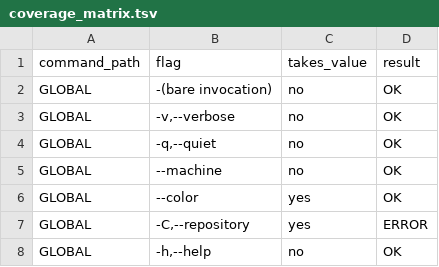
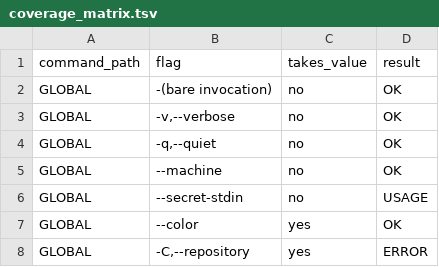
Before and after one commit to winnyboy5/mediagit-core, a TSV file: dev-tests/qa-suite/scripts/coverage_matrix.tsv, drawn as a sheet; only a part is shown; the shorter side is filled out with more unchanged rows.

Commit message:
feat(cli): --machine for W3 admin commands and --secret-stdin
stats, gc, fsck, verify, auth, key, config, sparse-checkout, rebase,
cherry-pick, bisect and reflog gain machine reports. rebase and
cherry-pick report conflicts like merge (ok, status conflict, exit 1).

Secrets: new global --secret-stdin (requires --machine). Each secret
prompt (key init/recover, encryption passphrase, auth login password)
reads one line from stdin into a zeroizing buffer; without the flag
the prompt fails with needs_input and stdin is untouched. Secrets are
never accepted from argv or env in machine mode. Tests assert the
secret never appears in stdout or stderr, including after a wrong
secret; both fail with the stdin reader disabled.

Also: cherry-pick --continue/--abort/--skip could not run because the
commits positional was required; pull --rebase no longer prints the
rebase envelope. cli 767/0.

```diff
--- a/dev-tests/qa-suite/scripts/coverage_matrix.tsv
+++ b/dev-tests/qa-suite/scripts/coverage_matrix.tsv
@@ -5,2 +5,3 @@ GLOBAL	-q,--quiet	no	OK
 GLOBAL	--machine	no	OK
+GLOBAL	--secret-stdin	no	USAGE
 GLOBAL	--color	yes	OK
```
Also changed, not shown: 36 other files.
